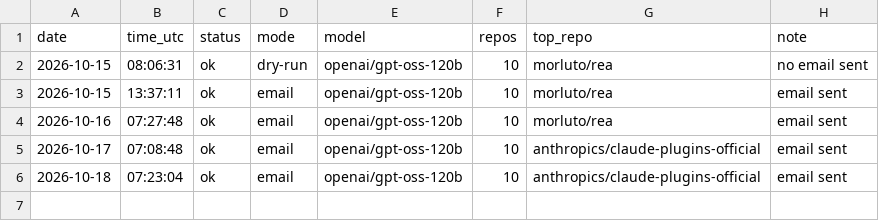
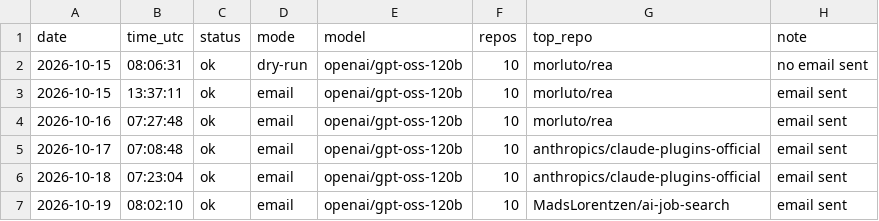
Before and after one commit to dev2180/trending-digest, a CSV file: logs/runs.csv, drawn as a sheet; the diff names each change by its address in the sheet, - before the commit and + after, or states it on an @@ line.

```diff
--- a/logs/runs.csv
+++ b/logs/runs.csv
+row 7: 2026-10-19 | 08:02:10 | ok | email | openai/gpt-oss-120b | 10 | MadsLorentzen/ai-job-search | email sent
```
Also changed, not shown: 3 other files.
